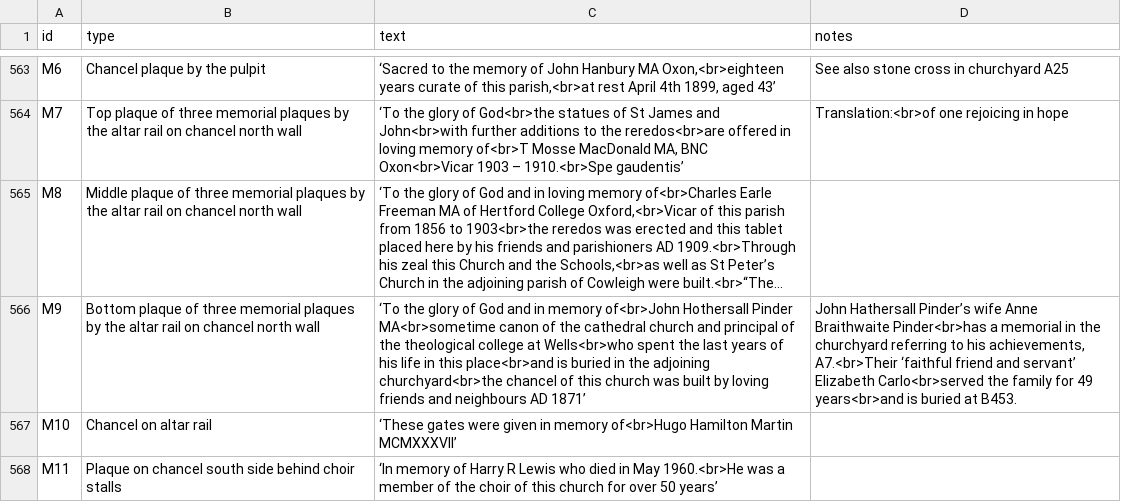
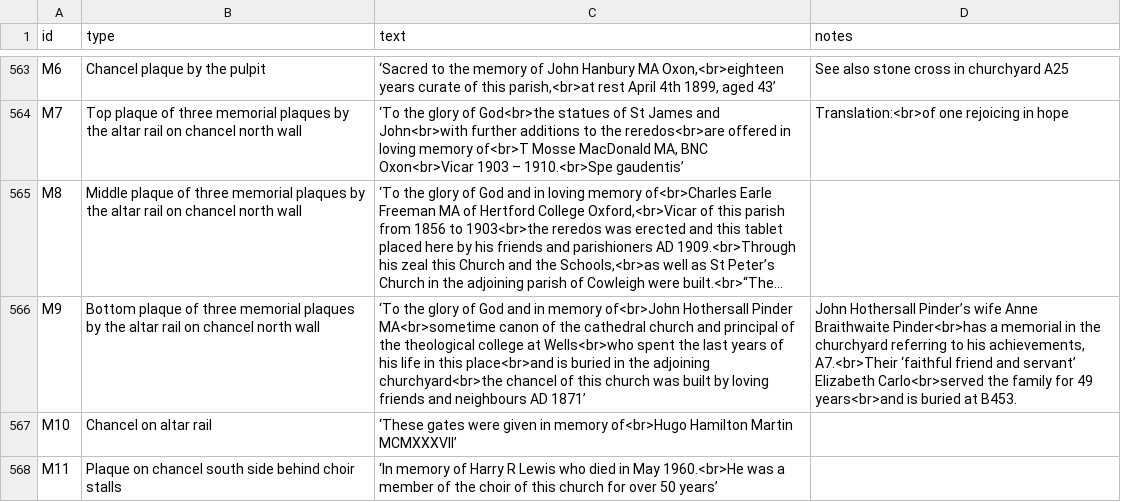
Before and after one commit to theoosborn/west-malvern-churchyard, a CSV file: _data/graves.csv, drawn as a sheet; only a part is shown, gaps mark what is left out; long unchanged cells end in …; the diff names each change by its address in the sheet, - before the commit and + after, or states it on an @@ line.

Commit message:
Update graves.csv
Corrected typo 'Hathersall' to 'Hothersall' in M9.

```diff
--- a/_data/graves.csv
+++ b/_data/graves.csv
-D566 (notes): John Hathersall Pinder’s wife…
+D566 (notes): John Hothersall Pinder’s wife…
```
